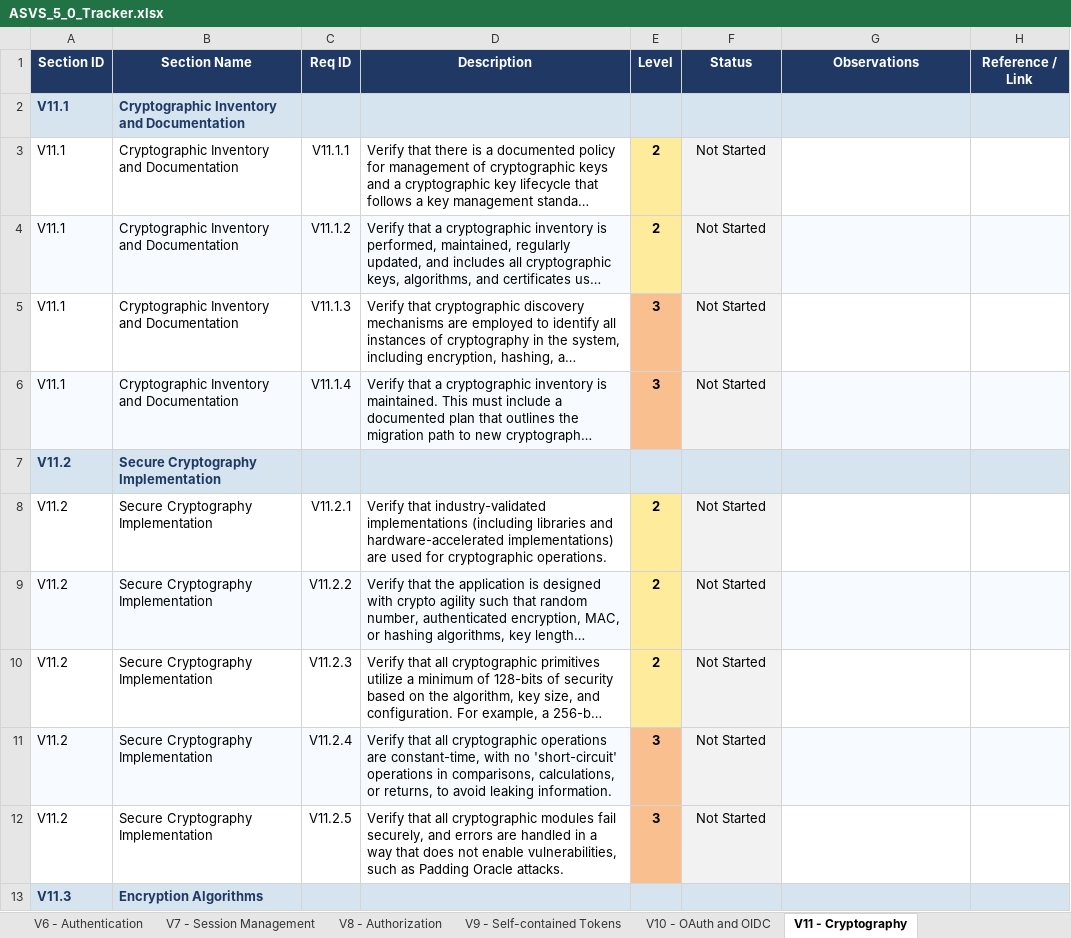
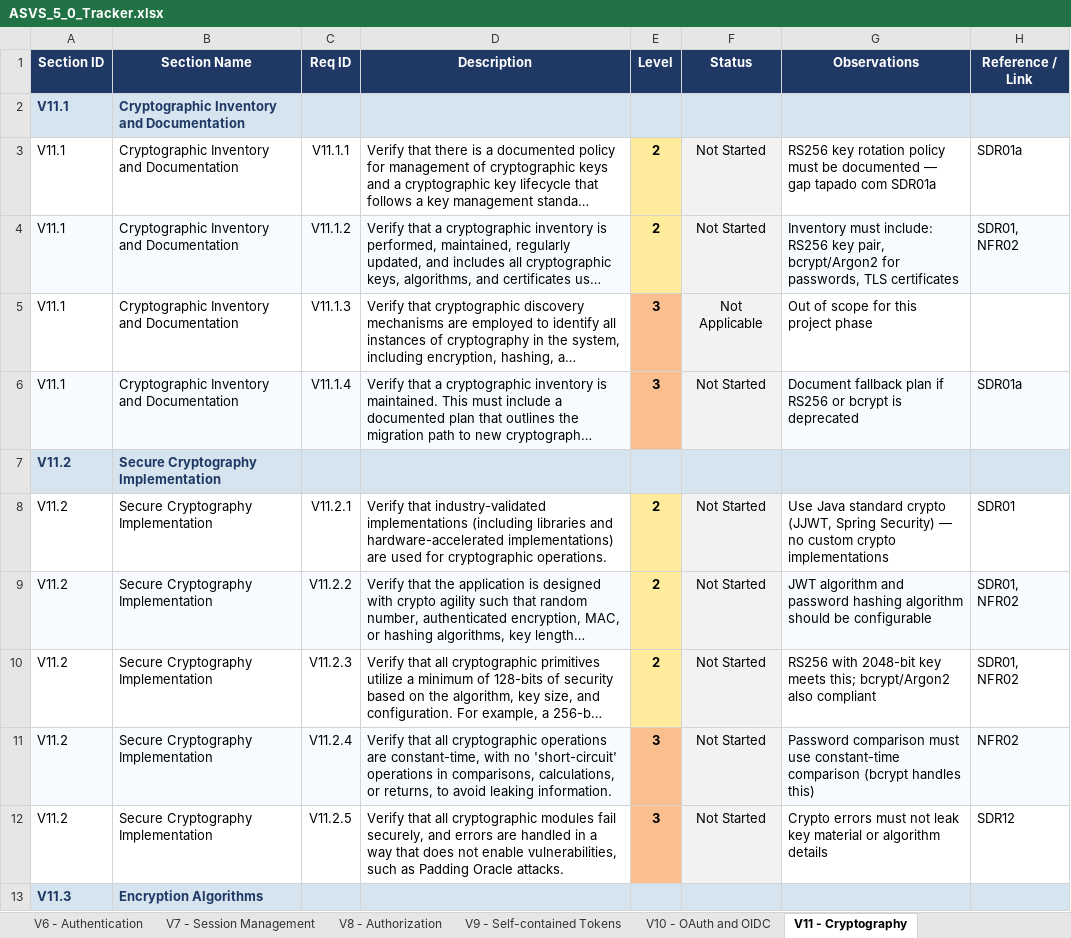
Before and after one commit to mei-desofs/desofs2026_wed_ffs_3, an Excel workbook: Deliverables/ASVS_5_0_Tracker.xlsx, sheet V11 - Cryptography, drawn as a sheet; only a part is shown; long unchanged cells end in …; values as stored, in another font and other column widths than the file's, no borders; conditional formats not drawn; the diff covers the shown part only; the diff names each change by its address in the sheet, - before the commit and + after, or states it on an @@ line.

```diff
--- a/Deliverables/ASVS_5_0_Tracker.xlsx (sheet V11 - Cryptography)
+++ b/Deliverables/ASVS_5_0_Tracker.xlsx (sheet V11 - Cryptography)
-G3 (Observations): (empty)
+G3 (Observations): RS256 key rotation policy must be documented — gap tapado com SDR01a
-H3 (Reference / Link): (empty)
+H3 (Reference / Link): SDR01a
-G4 (Observations): (empty)
+G4 (Observations): Inventory must include: RS256 key pair, bcrypt/Argon2 for passwords, TLS certificates
-H4 (Reference / Link): (empty)
+H4 (Reference / Link): SDR01, NFR02
-F5 (Status): Not Started
+F5 (Status): Not Applicable
-G5 (Observations): (empty)
+G5 (Observations): Out of scope for this project phase
-G6 (Observations): (empty)
+G6 (Observations): Document fallback plan if RS256 or bcrypt is deprecated
-H6 (Reference / Link): (empty)
+H6 (Reference / Link): SDR01a
-G8 (Observations): (empty)
+G8 (Observations): Use Java standard crypto (JJWT, Spring Security) — no custom crypto implementations
-H8 (Reference / Link): (empty)
+H8 (Reference / Link): SDR01
-G9 (Observations): (empty)
+G9 (Observations): JWT algorithm and password hashing algorithm should be configurable
-H9:H10 (Reference / Link): (empty)
+H9:H10 (Reference / Link): SDR01, NFR02
-G10 (Observations): (empty)
+G10 (Observations): RS256 with 2048-bit key meets this; bcrypt/Argon2 also compliant
-G11 (Observations): (empty)
+G11 (Observations): Password comparison must use constant-time comparison (bcrypt handles this)
-H11 (Reference / Link): (empty)
+H11 (Reference / Link): NFR02
-G12 (Observations): (empty)
+G12 (Observations): Crypto errors must not leak key material or algorithm details
-H12 (Reference / Link): (empty)
+H12 (Reference / Link): SDR12
```
Also changed, not shown: 30 edited cells elsewhere in this sheet, sheet Summary, sheet V6 - Authentication, sheet V10 - OAuth and OIDC, sheet V13 - Configuration, sheet V15 - Secure Coding and Archite, sheet V7 - Session Management, 6 more sheets, other sheet tabs, charts or pictures, 3 other files.
